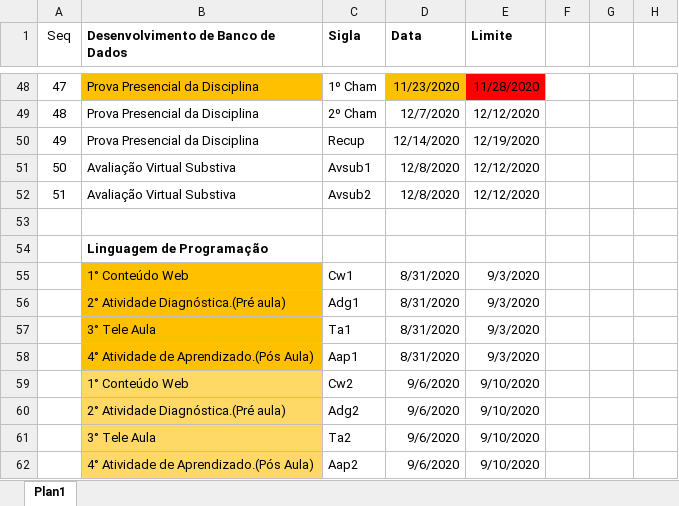
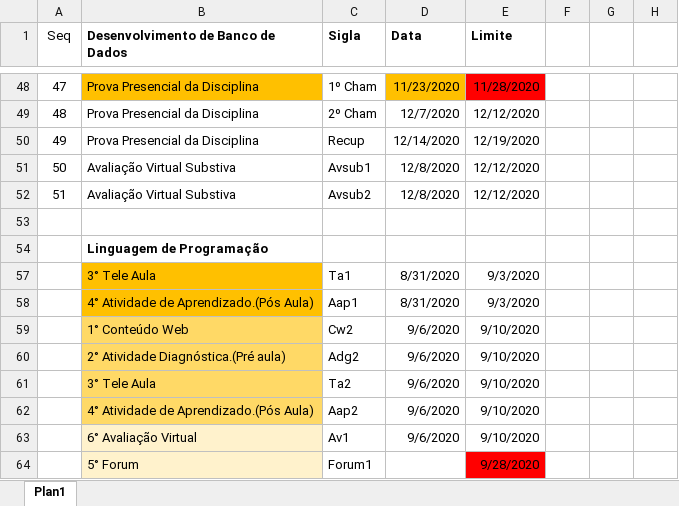
Before and after one commit to andreluizdsantos/Curso_ADS, an Excel workbook: Cronograma.xlsx, sheet Plan1, drawn as a sheet; only a part is shown, gaps mark what is left out; the shorter side is filled out with more unchanged rows; values as stored, in another font and other column widths than the file's, no borders; the diff names each change by its address in the sheet, - before the commit and + after, or states it on an @@ line.

```diff
--- a/Cronograma.xlsx (sheet Plan1)
+++ b/Cronograma.xlsx (sheet Plan1)
-row 55:  | 1° Conteúdo Web | Cw1 | 8/31/2020 | 9/3/2020
-row 56:  | 2° Atividade Diagnóstica.(Pré aula) | Adg1 | 8/31/2020 | 9/3/2020
```
Also changed, not shown: hidden cells, 1 other file.
